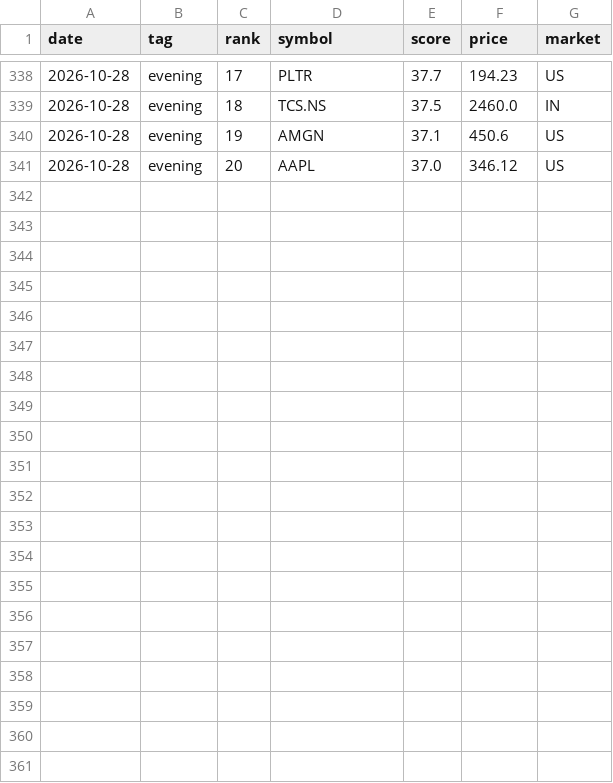
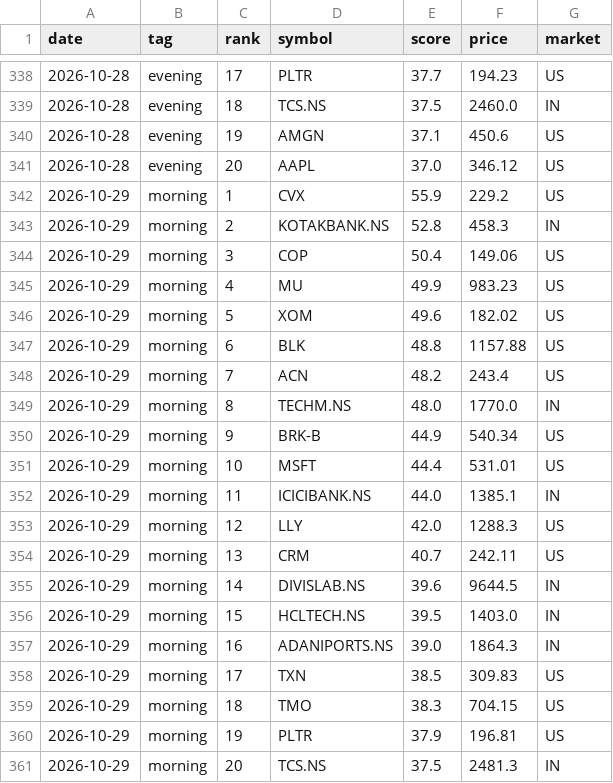
Before and after one commit to rathee0008/stock-agent, a CSV file: data/screener/top20_history.csv, drawn as a sheet; only a part is shown, gaps mark what is left out; the diff names each change by its address in the sheet, - before the commit and + after, or states it on an @@ line.

Commit message:
Screener: daily results 2026-10-29

```diff
--- a/data/screener/top20_history.csv
+++ b/data/screener/top20_history.csv
+row 342: 2026-10-29 | morning | 1 | CVX | 55.9 | 229.2 | US
+row 343: 2026-10-29 | morning | 2 | KOTAKBANK.NS | 52.8 | 458.3 | IN
+row 344: 2026-10-29 | morning | 3 | COP | 50.4 | 149.06 | US
+row 345: 2026-10-29 | morning | 4 | MU | 49.9 | 983.23 | US
+row 346: 2026-10-29 | morning | 5 | XOM | 49.6 | 182.02 | US
+row 347: 2026-10-29 | morning | 6 | BLK | 48.8 | 1157.88 | US
+row 348: 2026-10-29 | morning | 7 | ACN | 48.2 | 243.4 | US
+row 349: 2026-10-29 | morning | 8 | TECHM.NS | 48.0 | 1770.0 | IN
+row 350: 2026-10-29 | morning | 9 | BRK-B | 44.9 | 540.34 | US
+row 351: 2026-10-29 | morning | 10 | MSFT | 44.4 | 531.01 | US
+row 352: 2026-10-29 | morning | 11 | ICICIBANK.NS | 44.0 | 1385.1 | IN
+row 353: 2026-10-29 | morning | 12 | LLY | 42.0 | 1288.3 | US
+row 354: 2026-10-29 | morning | 13 | CRM | 40.7 | 242.11 | US
+row 355: 2026-10-29 | morning | 14 | DIVISLAB.NS | 39.6 | 9644.5 | IN
+row 356: 2026-10-29 | morning | 15 | HCLTECH.NS | 39.5 | 1403.0 | IN
+row 357: 2026-10-29 | morning | 16 | ADANIPORTS.NS | 39.0 | 1864.3 | IN
+row 358: 2026-10-29 | morning | 17 | TXN | 38.5 | 309.83 | US
+row 359: 2026-10-29 | morning | 18 | TMO | 38.3 | 704.15 | US
+row 360: 2026-10-29 | morning | 19 | PLTR | 37.9 | 196.81 | US
+row 361: 2026-10-29 | morning | 20 | TCS.NS | 37.5 | 2481.3 | IN
```
Also changed, not shown: data/screener/latest/analyst_upside.csv, data/screener/latest/relative_strength_leaders.csv, 11 other files.
